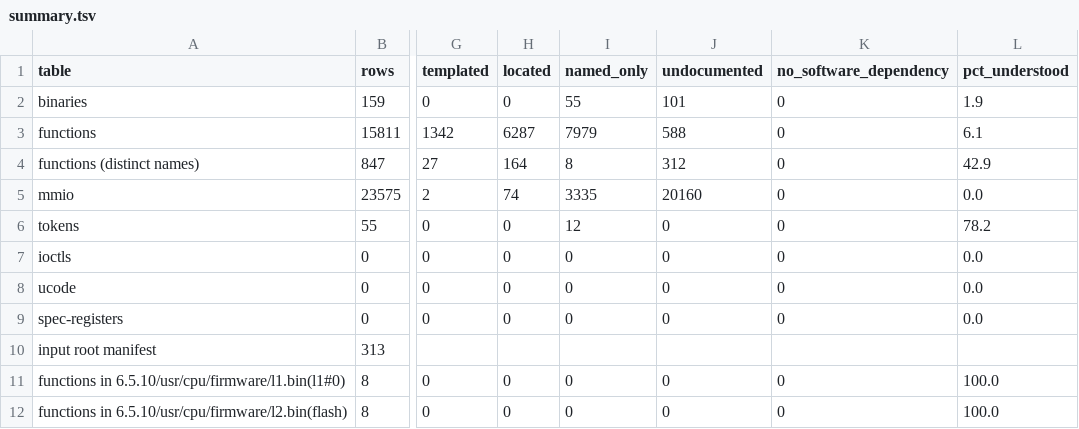
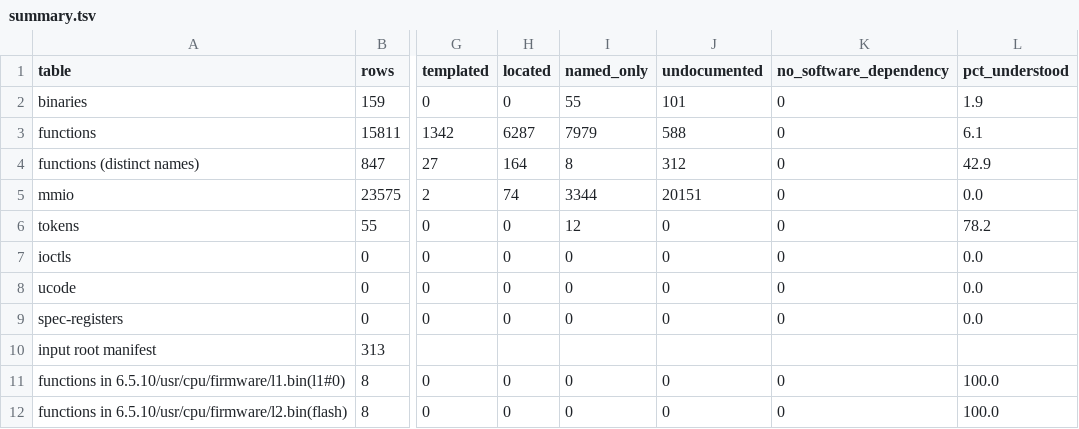
Before and after one commit to jamesbraid/sysco, a TSV file: evidence/inventory/summary.tsv, drawn as a sheet; only a part is shown, gaps mark what is left out; the diff names each change by its address in the sheet, - before the commit and + after, or states it on an @@ line.

Commit message:
inventory: regenerate after the retools update
Regenerated with retools at 781af5f. The mmio table now credits nine
register sites that were undocumented before: four pages cover them.
Four are credited by software/firmware/l1/module-table-capacity.md,
one each by software/firmware/l1/empty-board-boot-path.md and
platforms/bricks/router-role-setting.md, and three by
platforms/bricks/cbrick-node-reset-and-disable.md. The mmio summary
row moves from 3335 to 3344 located-or-better and from 20160 to 20151
unresolved; the 23575 total is unchanged. No other summary row changed.
The per-function table (functions.tsv) changed where its rows were rebuilt.

```diff
--- a/evidence/inventory/summary.tsv
+++ b/evidence/inventory/summary.tsv
-I5 (named_only): 3335
+I5 (named_only): 3344
-J5 (undocumented): 20160
+J5 (undocumented): 20151
```
Also changed, not shown: 3 other files.
